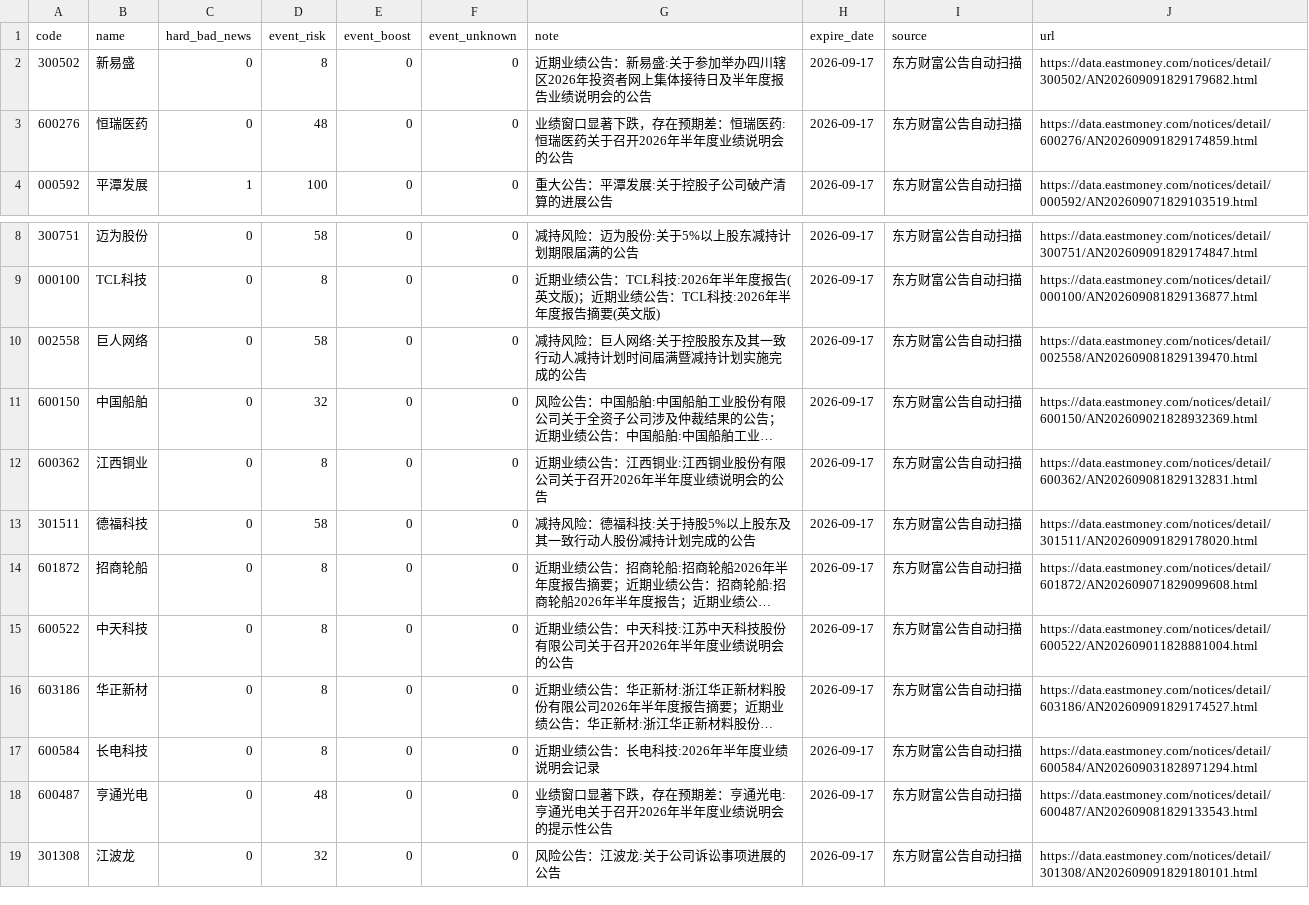
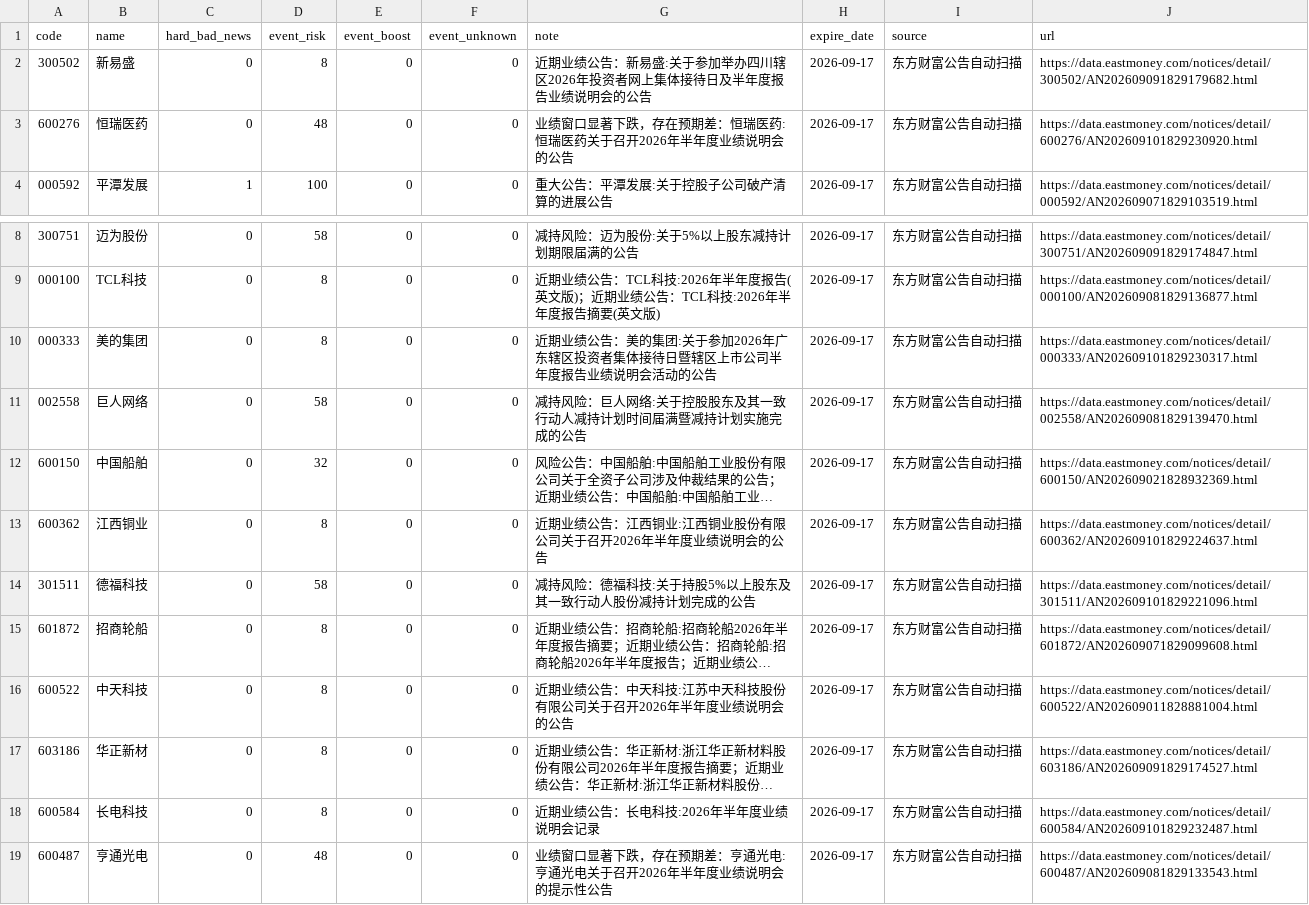
Before and after one commit to chenrj985-ai/decision, a CSV file: data/event_risk_auto.csv, drawn as a sheet; only a part is shown, gaps mark what is left out; the shorter side is filled out with more unchanged rows; long unchanged cells end in …; addresses are those after the commit; the diff names each change by its address in the sheet, - before the commit and + after, or states it on an @@ line.

```diff
--- a/data/event_risk_auto.csv
+++ b/data/event_risk_auto.csv
-J3 (url): https://data.eastmoney.com/notices/detail/600276/AN202609091829174859.html
+J3 (url): https://data.eastmoney.com/notices/detail/600276/AN202609101829230920.html
+row 10: 000333 | 美的集团 | 0 | 8 | 0 | 0 | 近期业绩公告：美的集团:关于参加2026年广东辖区投资者集体接待日暨辖区上市公司半年度报告业绩说明会活动的公告 | 2026-09-17 | 东方财富公告自动扫描 | https://data.eastmoney.com/notices/detail/000333/AN202609101829230317.html
-J13 (url): https://data.eastmoney.com/notices/detail/600362/AN202609081829132831.html
+J13 (url): https://data.eastmoney.com/notices/detail/600362/AN202609101829224637.html
-J14 (url): https://data.eastmoney.com/notices/detail/301511/AN202609091829178020.html
+J14 (url): https://data.eastmoney.com/notices/detail/301511/AN202609101829221096.html
-J18 (url): https://data.eastmoney.com/notices/detail/600584/AN202609031828971294.html
+J18 (url): https://data.eastmoney.com/notices/detail/600584/AN202609101829232487.html
```
Also changed, not shown: data/auto_discovery_cache.csv, data/event_scan_cache.csv, 19 other files.
